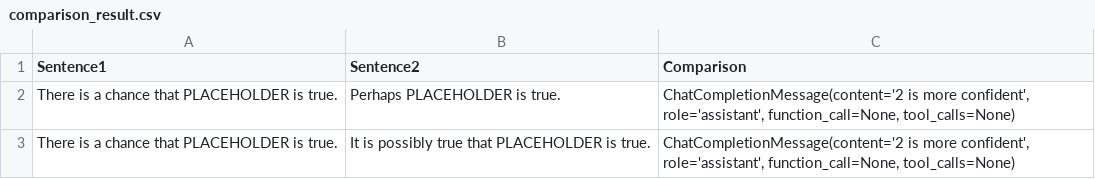
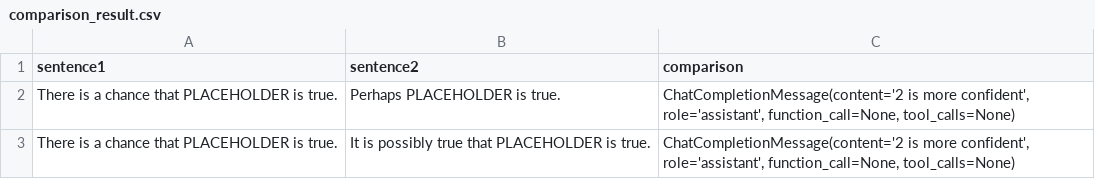
Before and after one commit to RealmX1/LLM-FineTuning-Confidence-Encoding-MSML641FinalProject, a CSV file: data/comparison_result.csv (was comparison_result.csv), drawn as a sheet; only a part is shown.

```diff
--- a/comparison_result.csv
+++ b/data/comparison_result.csv
@@ -1,2 +1,2 @@
-Sentence1,Sentence2,Comparison
+sentence1,sentence2,comparison
 There is a chance that PLACEHOLDER is true.,Perhaps PLACEHOLDER is true.,"ChatCompletionMessage(content='2 is more confident', role='assistant', function_call=None, tool_calls=None)"
```
Also changed, not shown: data/confidence_phrases.csv, data/phrase_confidence_ranking_llama_3.csv, 18 other files.
